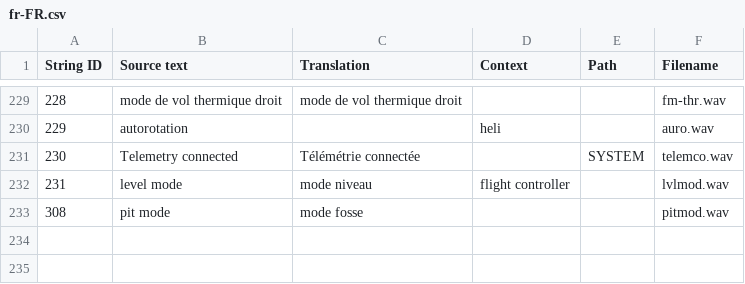
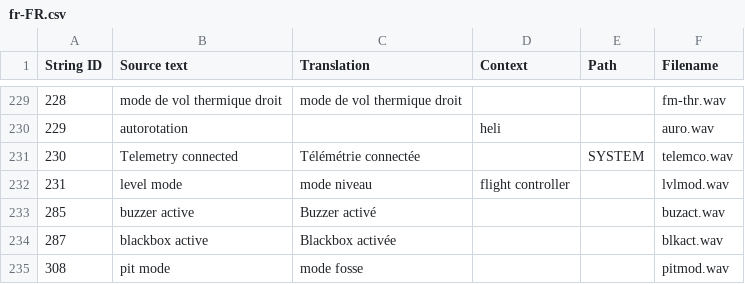
Before and after one commit to EdgeTX/edgetx-sdcard-sounds, a CSV file: voices/fr-FR.csv, drawn as a sheet; only a part is shown, gaps mark what is left out.

```diff
--- a/voices/fr-FR.csv
+++ b/voices/fr-FR.csv
@@ -232,2 +232,4 @@
 "231","level mode","mode niveau","flight controller","","lvlmod.wav"
+"285","buzzer active","Buzzer activé","","","buzact.wav"
+"287","blackbox active","Blackbox activée","","","blkact.wav"
 "308","pit mode","mode fosse","","","pitmod.wav"
```
Also changed, not shown: 2 other files.
